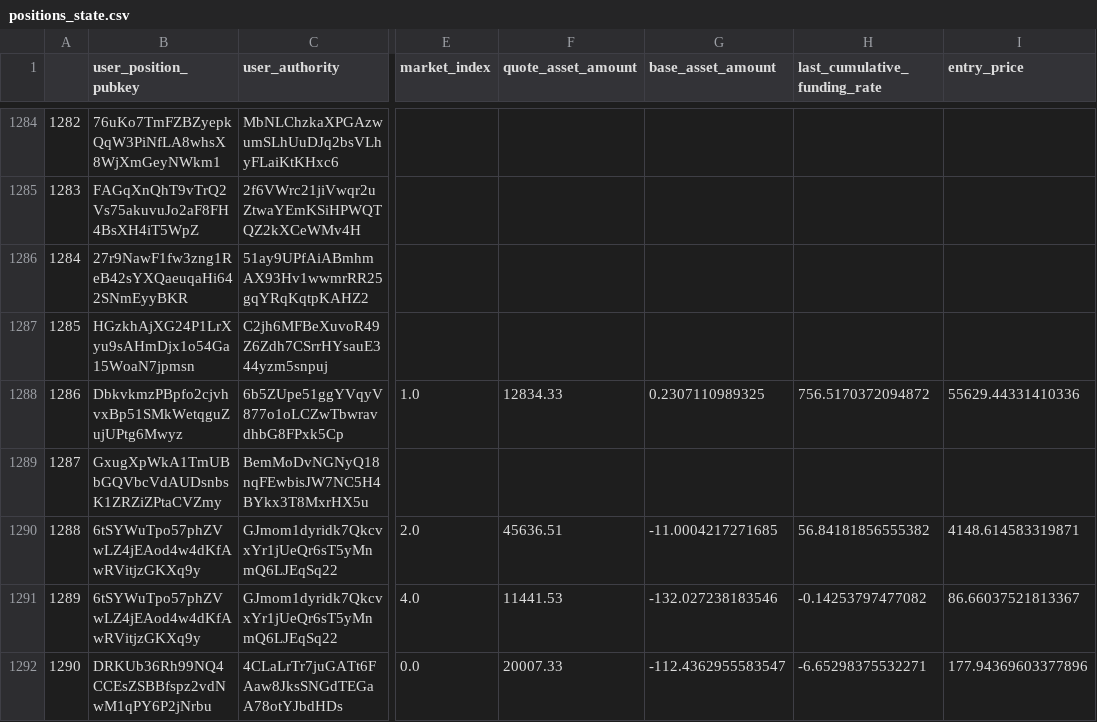
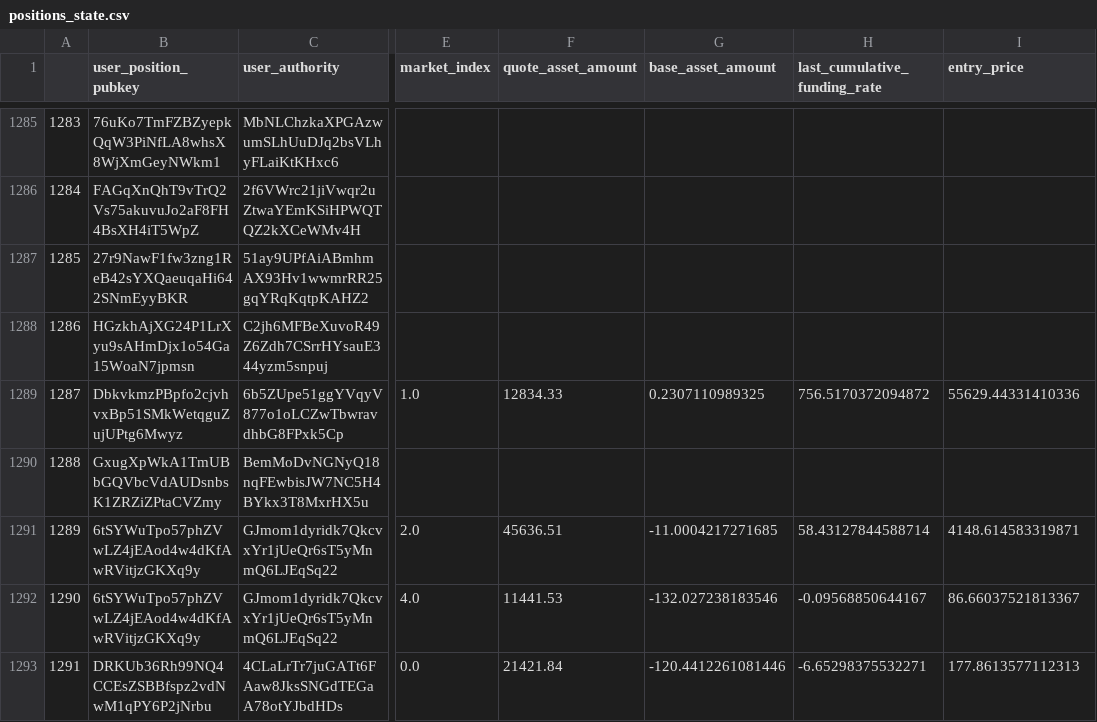
Before and after one commit to 0xbigz/drift-flat-data, a CSV file: data/positions_state.csv, drawn as a sheet; only a part is shown, gaps mark what is left out; addresses are those after the commit; the diff covers the shown part only; the diff names each change by its address in the sheet, - before the commit and + after, or states it on an @@ line.

```diff
--- a/data/positions_state.csv
+++ b/data/positions_state.csv
@@ column A renumbered from row 928 down @@
-H1291 (last_cumulative_funding_rate): 56.84181856555382
+H1291 (last_cumulative_funding_rate): 58.43127844588714
-H1292 (last_cumulative_funding_rate): -0.14253797477082
+H1292 (last_cumulative_funding_rate): -0.09568850644167
-F1293 (quote_asset_amount): 20007.33
+F1293 (quote_asset_amount): 21421.84
-G1293 (base_asset_amount): -112.4362955583547
+G1293 (base_asset_amount): -120.4412261081446
-I1293 (entry_price): 177.94369603377896
+I1293 (entry_price): 177.8613577112313
```
Also changed, not shown: 8 added rows, 4 removed rows and 40 edited cells elsewhere in this file, data/deposit_history.csv, data/fundingPayment_history.csv, 4 other files.
